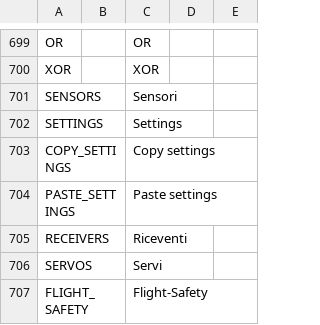
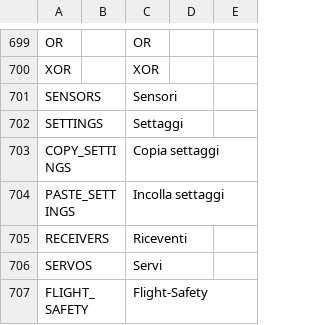
Before and after one commit to FrSkyRC/ETHOS-Feedback-Community, a CSV file: translations/ethos/it.csv, drawn as a sheet; only a part is shown, gaps mark what is left out.

Commit message:
Update Italian translations for settings and copy/paste

```diff
--- a/translations/ethos/it.csv
+++ b/translations/ethos/it.csv
@@ -701,5 +701,5 @@ XOR,,"XOR",
 SENSORS,,"Sensori",
-SETTINGS,,"Settings"
-COPY_SETTINGS,,"Copy settings"
-PASTE_SETTINGS,,"Paste settings"
+SETTINGS,,"Settaggi"
+COPY_SETTINGS,,"Copia settaggi"
+PASTE_SETTINGS,,"Incolla settaggi"
 RECEIVERS,,"Riceventi"
```
